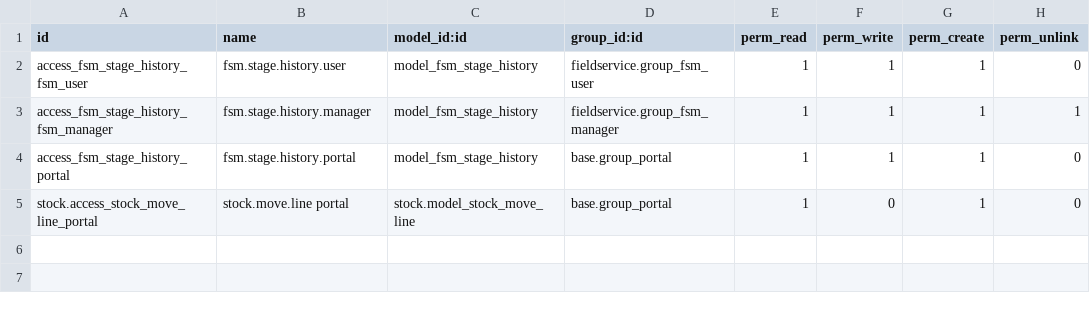
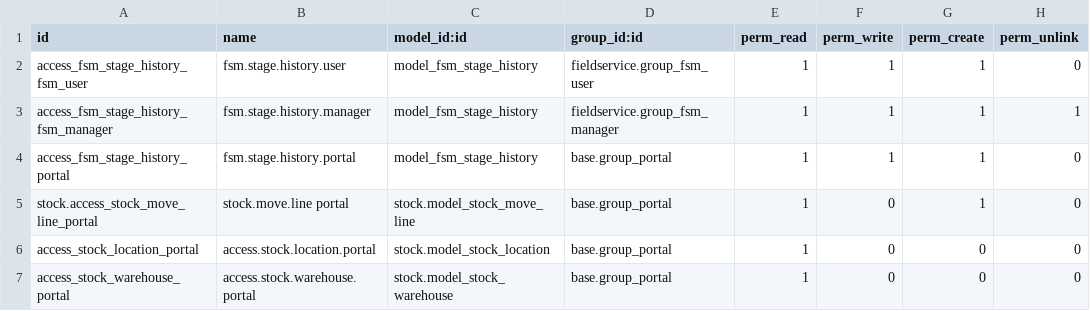
Before and after one commit to ursais/osi-addons, a CSV file: fieldservice_mobile/security/ir.model.access.csv, drawn as a sheet; the diff names each change by its address in the sheet, - before the commit and + after, or states it on an @@ line.

Commit message:
[MIG][14.0] Migrated a fieldservice_mobile module.

```diff
--- a/fieldservice_mobile/security/ir.model.access.csv
+++ b/fieldservice_mobile/security/ir.model.access.csv
+row 6: access_stock_location_portal | access.stock.location.portal | stock.model_stock_location | base.group_portal | 1 | 0 | 0 | 0
+row 7: access_stock_warehouse_portal | access.stock.warehouse.portal | stock.model_stock_warehouse | base.group_portal | 1 | 0 | 0 | 0
```
Also changed, not shown: 3 other files.
